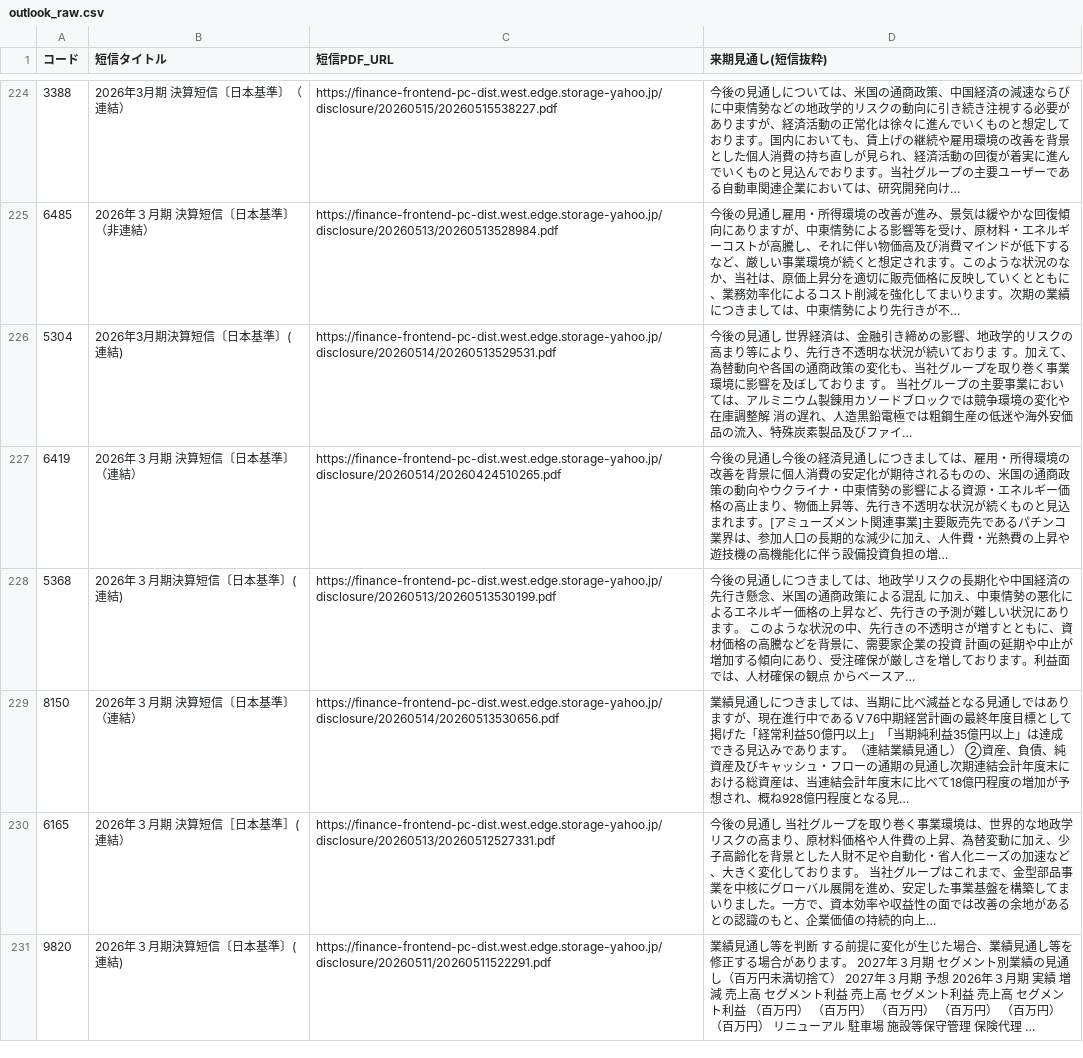
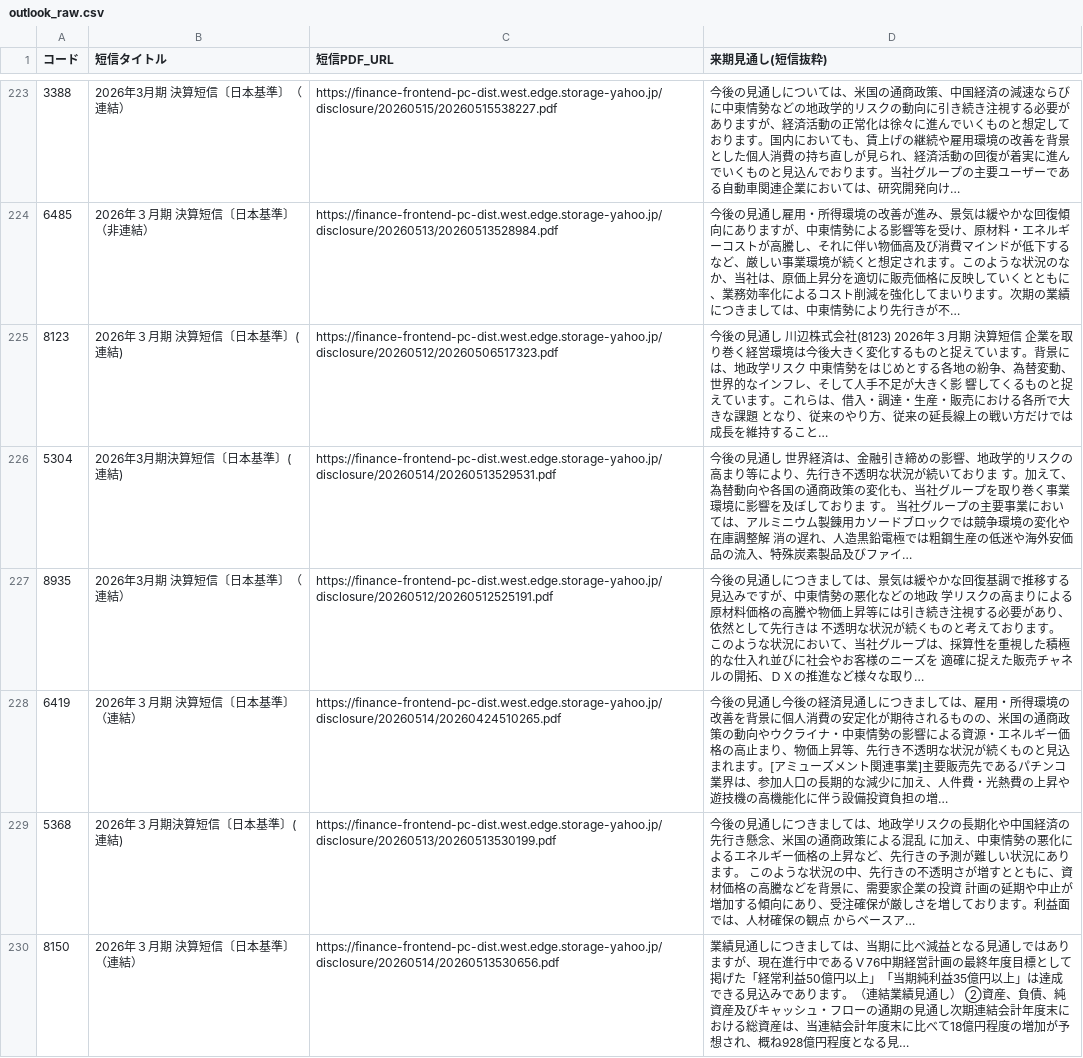
Before and after one commit to hi8068-creator/netcash-screener, a CSV file: outlook_raw.csv, drawn as a sheet; only a part is shown, gaps mark what is left out; the shorter side is filled out with more unchanged rows; the diff covers the shown part only; the diff names each change by its address in the sheet, - before the commit and + after, or states it on an @@ line.

```diff
--- a/outlook_raw.csv
+++ b/outlook_raw.csv
+row 225: 8123 | 2026年３月期 決算短信〔日本基準〕(連結) | https://finance-frontend-pc-dist.west.edge.storage-yahoo.jp/disclosure/20260512/20260506517323.pdf | 今後の見通し 川辺株式会社(8123) 2026年３月期 決算短信 企業を取り巻く経営環境は今後大きく変化するものと捉えています。背景には、地政学リスク 中東情勢をはじめとする各地の紛争、為替変動、世界的なインフレ、そして人手不足が大きく影 響してくるものと捉えています。これらは、借入・調達・生産・販売における各所で大きな課題 となり、従来のやり方、従来の延長線上の戦い方だけでは成長を維持すること…
+row 227: 8935 | 2026年3月期 決算短信〔日本基準〕（連結） | https://finance-frontend-pc-dist.west.edge.storage-yahoo.jp/disclosure/20260512/20260512525191.pdf | 今後の見通しにつきましては、景気は緩やかな回復基調で推移する見込みですが、中東情勢の悪化などの地政 学リスクの高まりによる原材料価格の高騰や物価上昇等には引き続き注視する必要があり、依然として先行きは 不透明な状況が続くものと考えております。 このような状況において、当社グループは、採算性を重視した積極的な仕入れ並びに社会やお客様のニーズを 適確に捉えた販売チャネルの開拓、ＤＸの推進など様々な取り…
```
Also changed, not shown: 6 added rows and 1 removed row elsewhere in this file, cross_industry.csv, outlook_summary.csv, 7 other files.
